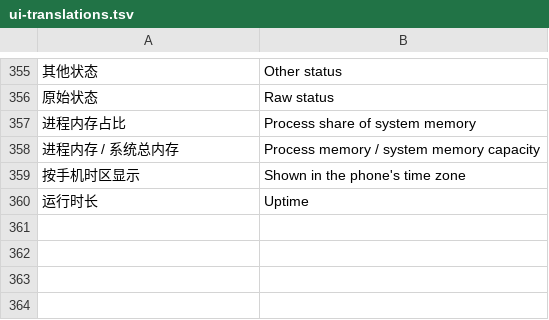
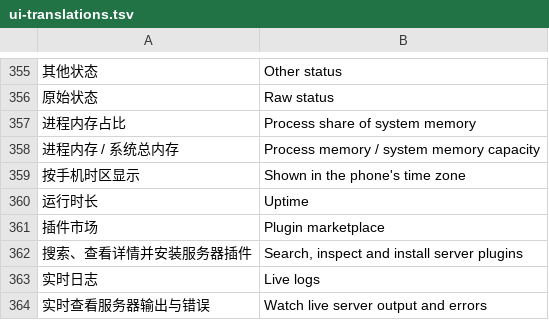
Before and after one commit to z2bguoguo/AstrBotMobileUI, a TSV file: scripts/dev/ui-translations.tsv, drawn as a sheet; only a part is shown, gaps mark what is left out; the diff names each change by its address in the sheet, - before the commit and + after, or states it on an @@ line.

```diff
--- a/scripts/dev/ui-translations.tsv
+++ b/scripts/dev/ui-translations.tsv
+row 361: 插件市场 | Plugin marketplace
+row 362: 搜索、查看详情并安装服务器插件 | Search, inspect and install server plugins
+row 363: 实时日志 | Live logs
+row 364: 实时查看服务器输出与错误 | Watch live server output and errors
```
Also changed, not shown: 3 other files.
